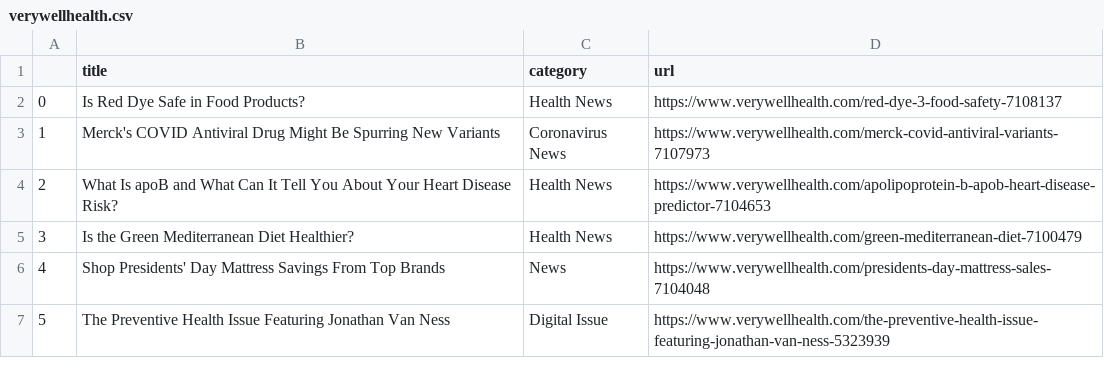
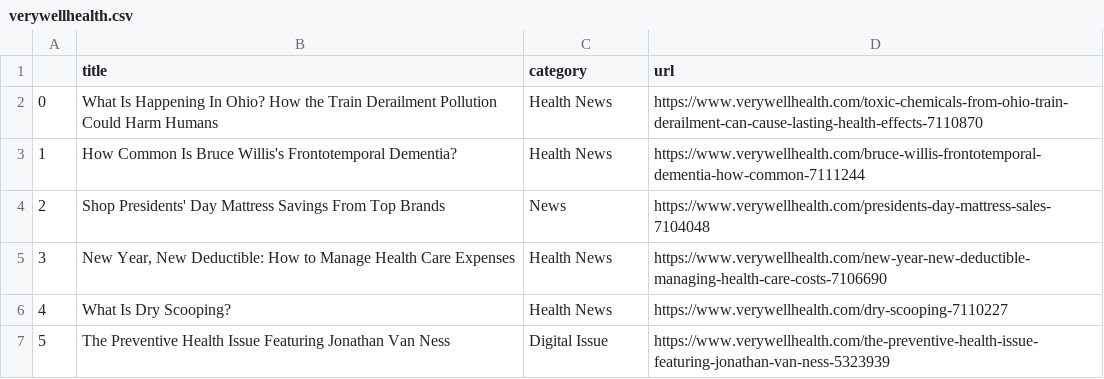
Before and after one commit to hannahkaplan/Very-Well-Health, a CSV file: verywellhealth.csv, drawn as a sheet.

```diff
--- a/verywellhealth.csv
+++ b/verywellhealth.csv
@@ -1,7 +1,7 @@
 ,title,category,url
-0,Is Red Dye Safe in Food Products?,Health News,https://www.verywellhealth.com/red-dye-3-food-safety-7108137
-1,Merck's COVID Antiviral Drug Might Be Spurring New Variants,Coronavirus News,https://www.verywellhealth.com/merck-covid-antiviral-variants-7107973
-2,What Is apoB and What Can It Tell You About Your Heart Disease Risk?,Health News,https://www.verywellhealth.com/apolipoprotein-b-apob-heart-disease-predictor-7104653
-3,Is the Green Mediterranean Diet Healthier?,Health News,https://www.verywellhealth.com/green-mediterranean-diet-7100479
-4,Shop Presidents' Day Mattress Savings From Top Brands,News,https://www.verywellhealth.com/presidents-day-mattress-sales-7104048
+0,What Is Happening In Ohio? How the Train Derailment Pollution Could Harm Humans,Health News,https://www.verywellhealth.com/toxic-chemicals-from-ohio-train-derailment-can-cause-lasting-health-effects-7110870
+1,How Common Is Bruce Willis's Frontotemporal Dementia?,Health News,https://www.verywellhealth.com/bruce-willis-frontotemporal-dementia-how-common-7111244
+2,Shop Presidents' Day Mattress Savings From Top Brands,News,https://www.verywellhealth.com/presidents-day-mattress-sales-7104048
+3,"New Year, New Deductible: How to Manage Health Care Expenses",Health News,https://www.verywellhealth.com/new-year-new-deductible-managing-health-care-costs-7106690
+4,What Is Dry Scooping?,Health News,https://www.verywellhealth.com/dry-scooping-7110227
 5,The Preventive Health Issue Featuring Jonathan Van Ness,Digital Issue,https://www.verywellhealth.com/the-preventive-health-issue-featuring-jonathan-van-ness-5323939
```
